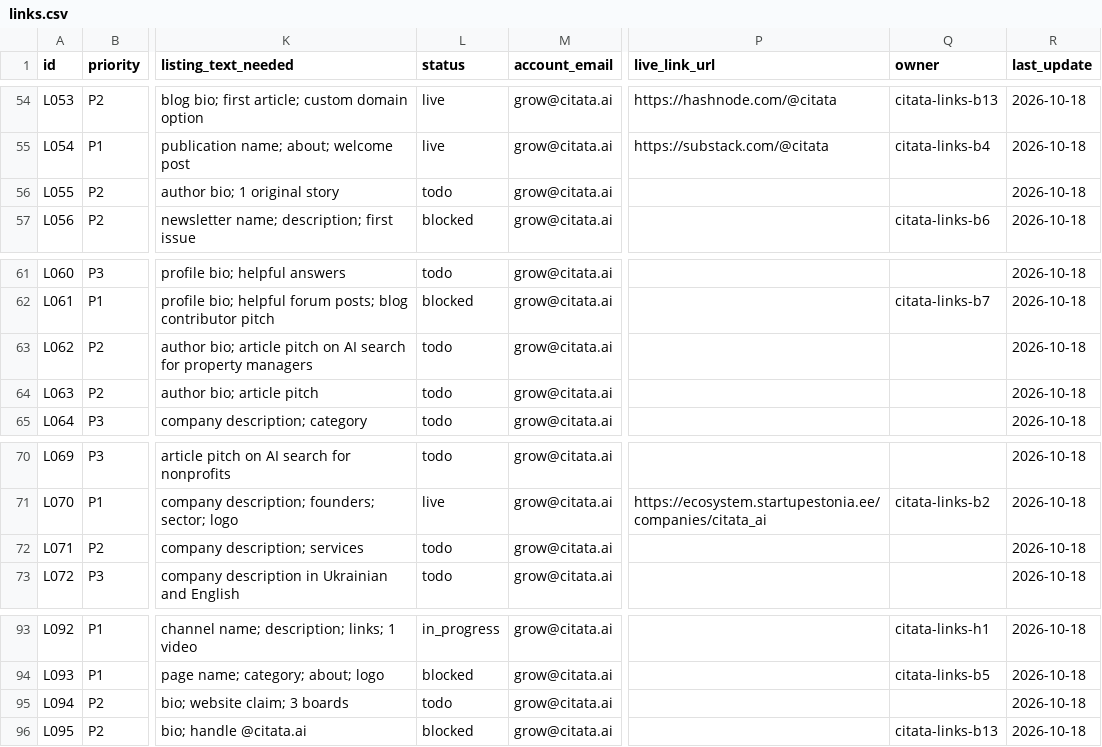
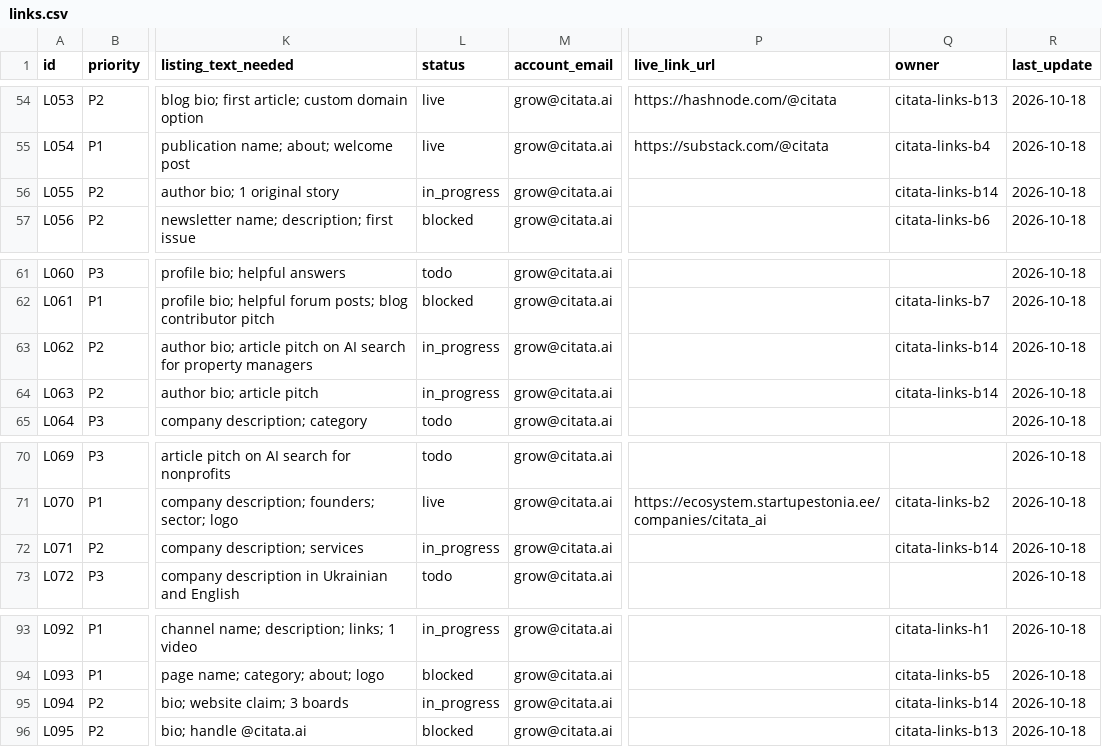
Before and after one commit to citata-ai/united, a CSV file: business/marketing/links.csv, drawn as a sheet; only a part is shown, gaps mark what is left out; the diff names each change by its address in the sheet, - before the commit and + after, or states it on an @@ line.

Commit message:
marketing: start last P2 batch B14

```diff
--- a/business/marketing/links.csv
+++ b/business/marketing/links.csv
-L56 (status): todo
+L56 (status): in_progress
-Q56 (owner): (empty)
+Q56 (owner): citata-links-b14
-L63:L64 (status): todo
+L63:L64 (status): in_progress
-Q63:Q64 (owner): (empty)
+Q63:Q64 (owner): citata-links-b14
-L72 (status): todo
+L72 (status): in_progress
-Q72 (owner): (empty)
+Q72 (owner): citata-links-b14
-L95 (status): todo
+L95 (status): in_progress
-Q95 (owner): (empty)
+Q95 (owner): citata-links-b14
```
